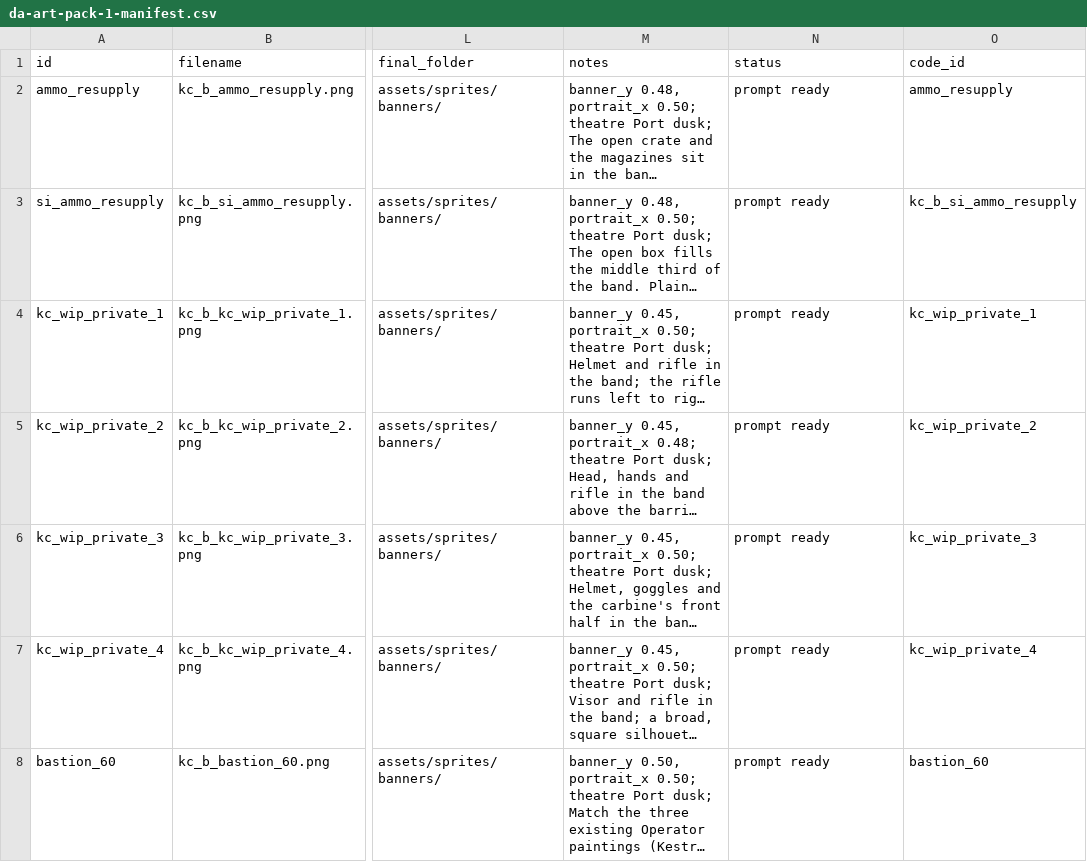
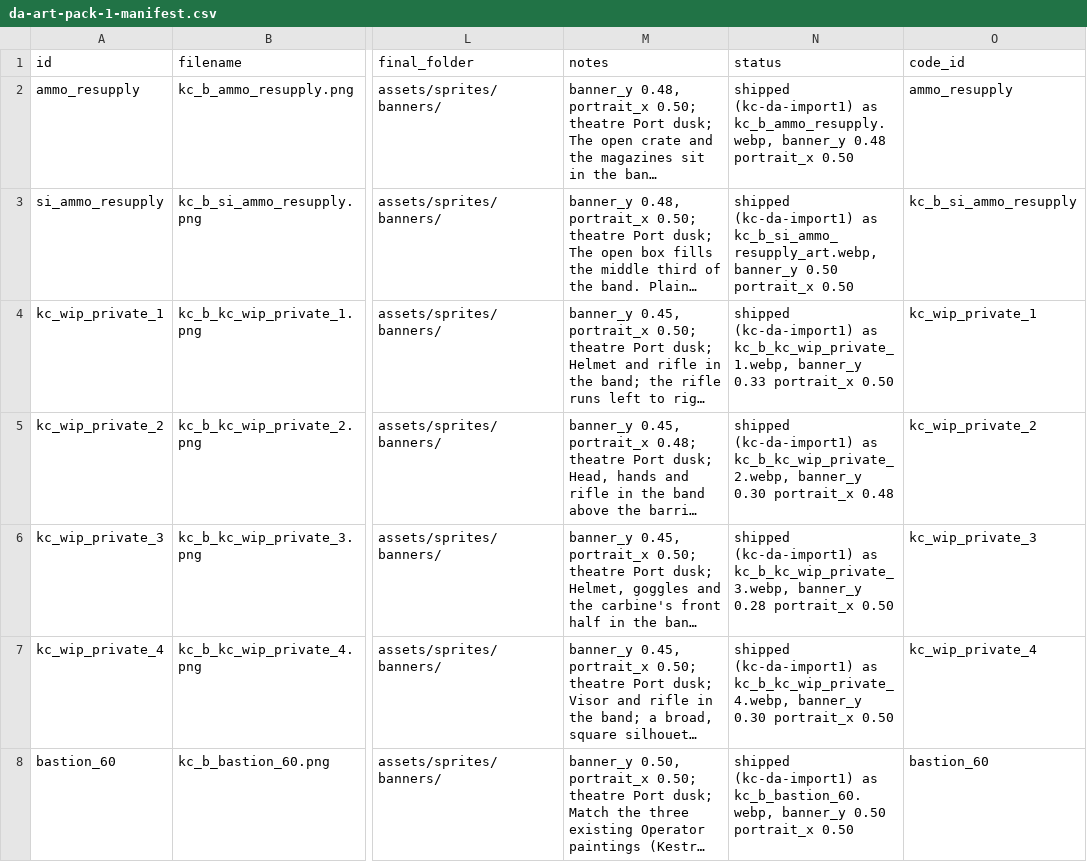
Before and after one commit to DeVoTeD-Qc/Gamestudio, a CSV file: projects/killingcard/documentation/art/da-art-pack-1-manifest.csv, drawn as a sheet; only a part is shown, gaps mark what is left out; long unchanged cells end in …; the diff covers the shown part only; the diff names each change by its address in the sheet, - before the commit and + after, or states it on an @@ line.

```diff
--- a/projects/killingcard/documentation/art/da-art-pack-1-manifest.csv
+++ b/projects/killingcard/documentation/art/da-art-pack-1-manifest.csv
-N2 (status): prompt ready
+N2 (status): shipped (kc-da-import1) as kc_b_ammo_resupply.webp, banner_y 0.48 portrait_x 0.50
-N3 (status): prompt ready
+N3 (status): shipped (kc-da-import1) as kc_b_si_ammo_resupply_art.webp, banner_y 0.50 portrait_x 0.50
-N4 (status): prompt ready
+N4 (status): shipped (kc-da-import1) as kc_b_kc_wip_private_1.webp, banner_y 0.33 portrait_x 0.50
-N5 (status): prompt ready
+N5 (status): shipped (kc-da-import1) as kc_b_kc_wip_private_2.webp, banner_y 0.30 portrait_x 0.48
-N6 (status): prompt ready
+N6 (status): shipped (kc-da-import1) as kc_b_kc_wip_private_3.webp, banner_y 0.28 portrait_x 0.50
-N7 (status): prompt ready
+N7 (status): shipped (kc-da-import1) as kc_b_kc_wip_private_4.webp, banner_y 0.30 portrait_x 0.50
-N8 (status): prompt ready
+N8 (status): shipped (kc-da-import1) as kc_b_bastion_60.webp, banner_y 0.50 portrait_x 0.50
```
Also changed, not shown: 41 edited cells elsewhere in this file, 9 other files.
